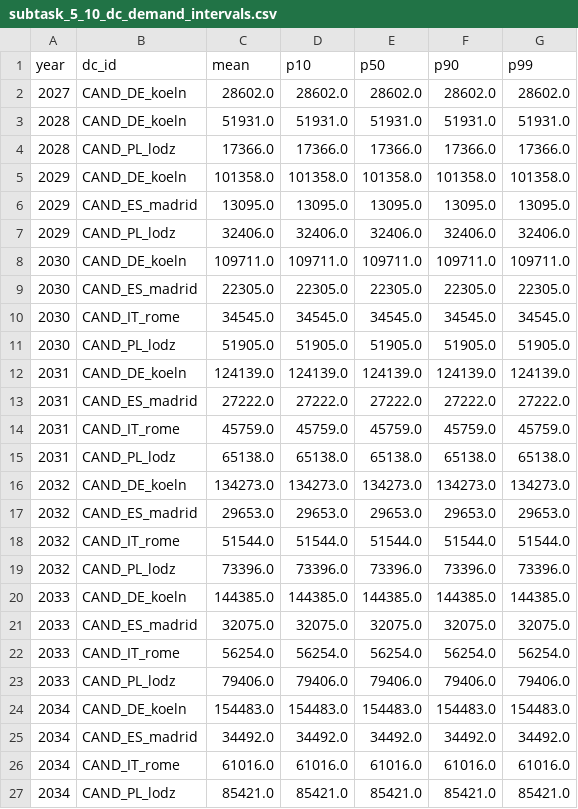
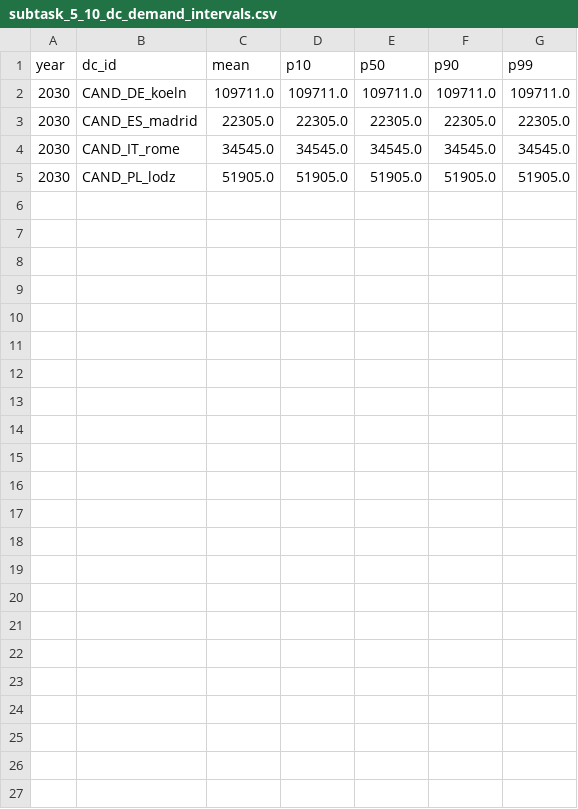
Before and after one commit to TIH233/ISYE6339_Case1, a CSV file: Task5/output/subtask_5_10_dc_demand_intervals.csv, drawn as a sheet.

```diff
--- a/Task5/output/subtask_5_10_dc_demand_intervals.csv
+++ b/Task5/output/subtask_5_10_dc_demand_intervals.csv
@@ -1,8 +1,2 @@
 year,dc_id,mean,p10,p50,p90,p99
-2027,CAND_DE_koeln,28602.0,28602.0,28602.0,28602.0,28602.0
-2028,CAND_DE_koeln,51931.0,51931.0,51931.0,51931.0,51931.0
-2028,CAND_PL_lodz,17366.0,17366.0,17366.0,17366.0,17366.0
-2029,CAND_DE_koeln,101358.0,101358.0,101358.0,101358.0,101358.0
-2029,CAND_ES_madrid,13095.0,13095.0,13095.0,13095.0,13095.0
-2029,CAND_PL_lodz,32406.0,32406.0,32406.0,32406.0,32406.0
 2030,CAND_DE_koeln,109711.0,109711.0,109711.0,109711.0,109711.0
@@ -11,17 +5 @@ year,dc_id,mean,p10,p50,p90,p99
 2030,CAND_PL_lodz,51905.0,51905.0,51905.0,51905.0,51905.0
-2031,CAND_DE_koeln,124139.0,124139.0,124139.0,124139.0,124139.0
-2031,CAND_ES_madrid,27222.0,27222.0,27222.0,27222.0,27222.0
-2031,CAND_IT_rome,45759.0,45759.0,45759.0,45759.0,45759.0
-2031,CAND_PL_lodz,65138.0,65138.0,65138.0,65138.0,65138.0
-2032,CAND_DE_koeln,134273.0,134273.0,134273.0,134273.0,134273.0
-2032,CAND_ES_madrid,29653.0,29653.0,29653.0,29653.0,29653.0
-2032,CAND_IT_rome,51544.0,51544.0,51544.0,51544.0,51544.0
-2032,CAND_PL_lodz,73396.0,73396.0,73396.0,73396.0,73396.0
-2033,CAND_DE_koeln,144385.0,144385.0,144385.0,144385.0,144385.0
-2033,CAND_ES_madrid,32075.0,32075.0,32075.0,32075.0,32075.0
-2033,CAND_IT_rome,56254.0,56254.0,56254.0,56254.0,56254.0
-2033,CAND_PL_lodz,79406.0,79406.0,79406.0,79406.0,79406.0
-2034,CAND_DE_koeln,154483.0,154483.0,154483.0,154483.0,154483.0
-2034,CAND_ES_madrid,34492.0,34492.0,34492.0,34492.0,34492.0
-2034,CAND_IT_rome,61016.0,61016.0,61016.0,61016.0,61016.0
-2034,CAND_PL_lodz,85421.0,85421.0,85421.0,85421.0,85421.0
```
Also changed, not shown: Task5/output/network_kpis_by_year.csv, Task5/output/profitability_by_year.csv, 14 other files.
